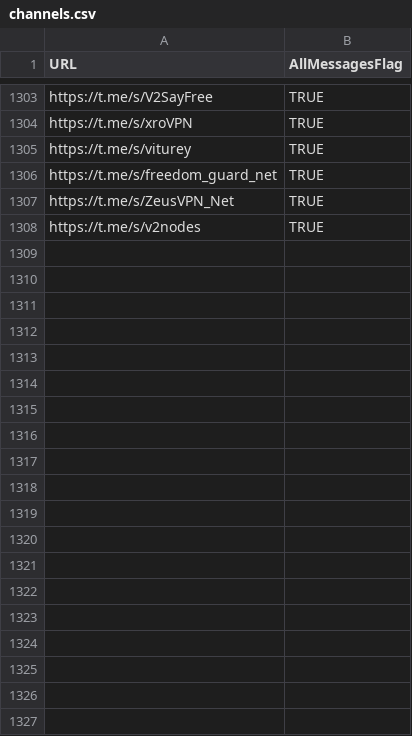
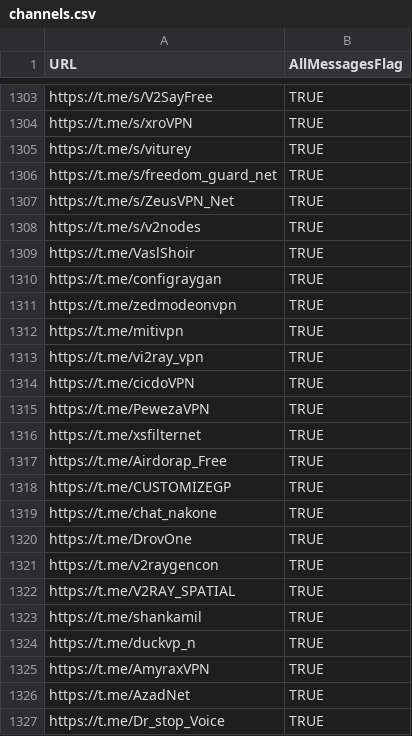
Before and after one commit to sakha1370/V2rayCollector, a CSV file: channels.csv, drawn as a sheet; only a part is shown, gaps mark what is left out.

Commit message:
update changes

```diff
--- a/channels.csv
+++ b/channels.csv
@@ -1308 +1308,20 @@ https://t.me/s/ZeusVPN_Net,TRUE
 https://t.me/s/v2nodes,TRUE
+https://t.me/VaslShoir,TRUE
+https://t.me/configraygan,TRUE
+https://t.me/zedmodeonvpn,TRUE
+https://t.me/mitivpn,TRUE
+https://t.me/vi2ray_vpn,TRUE
+https://t.me/cicdoVPN,TRUE
+https://t.me/PewezaVPN,TRUE
+https://t.me/xsfilternet,TRUE
+https://t.me/Airdorap_Free,TRUE
+https://t.me/CUSTOMIZEGP,TRUE
+https://t.me/chat_nakone,TRUE
+https://t.me/DrovOne,TRUE
+https://t.me/v2raygencon,TRUE
+https://t.me/V2RAY_SPATIAL,TRUE
+https://t.me/shankamil,TRUE
+https://t.me/duckvp_n,TRUE
+https://t.me/AmyraxVPN,TRUE
+https://t.me/AzadNet,TRUE
+https://t.me/Dr_stop_Voice,TRUE
```
